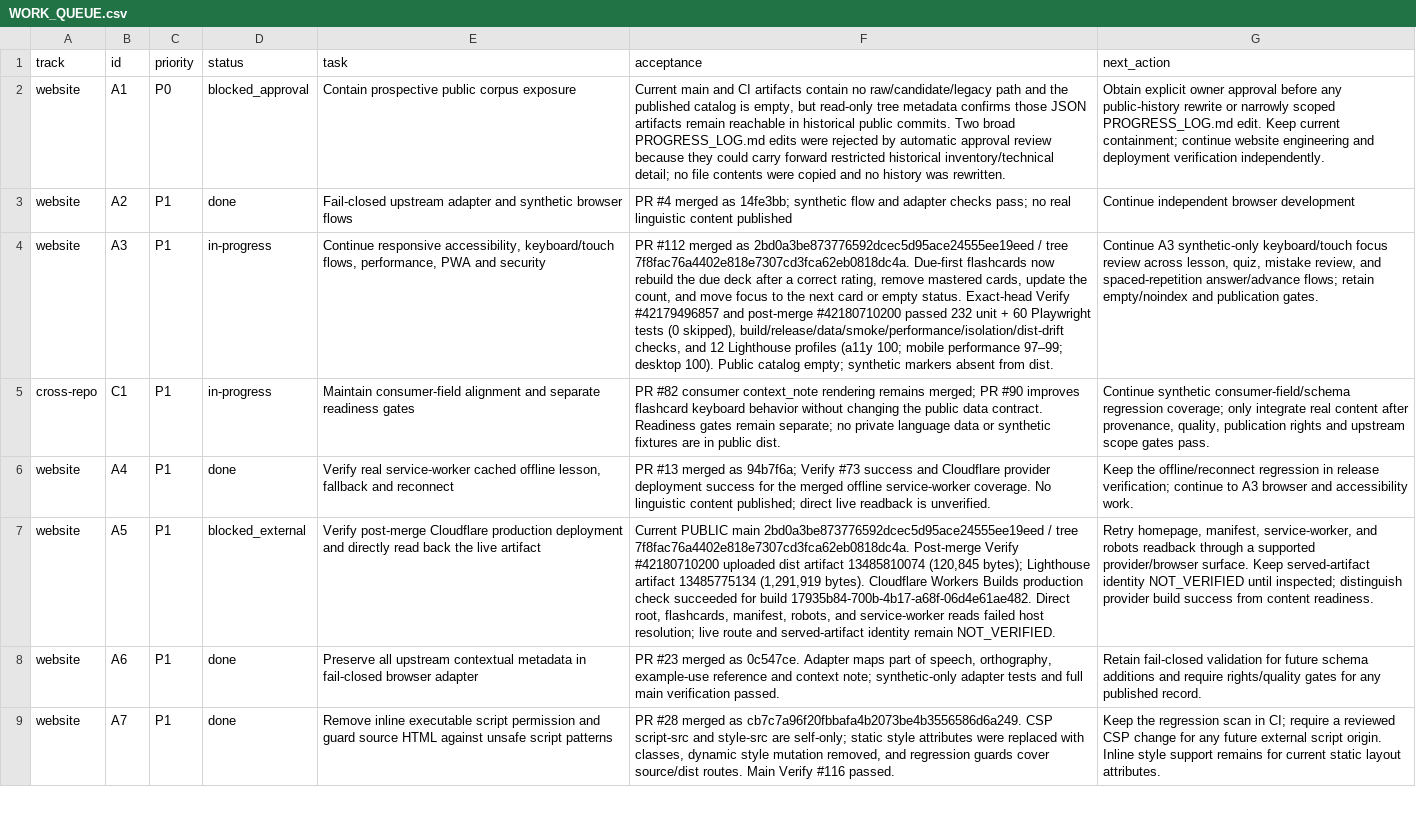
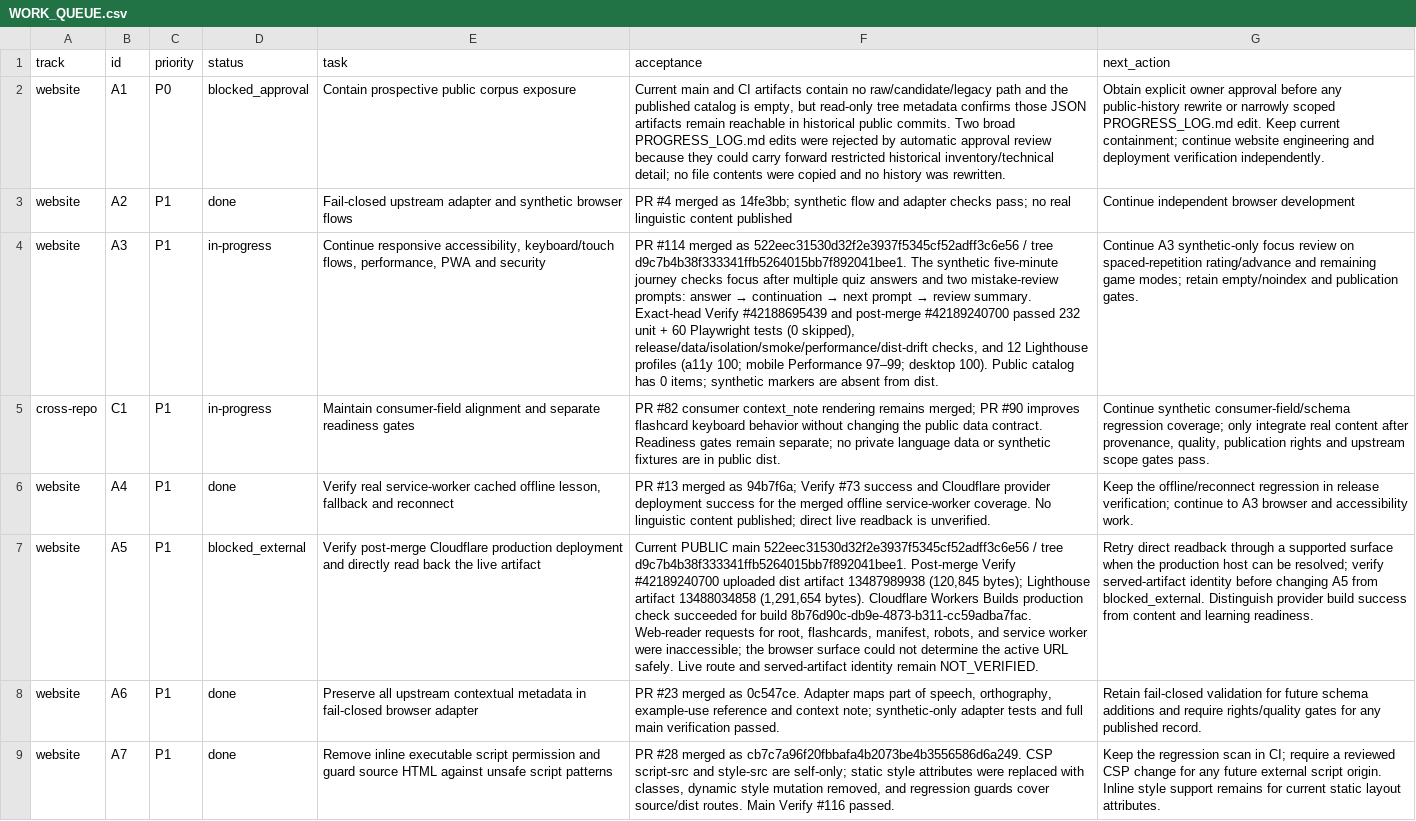
Before and after one commit to drewsebastians/webgame-bataktoba-indo, a CSV file: WORK_QUEUE.csv, drawn as a sheet; only a part is shown; the diff names each change by its address in the sheet, - before the commit and + after, or states it on an @@ line.

Commit message:
docs: checkpoint A3 focus verification

```diff
--- a/WORK_QUEUE.csv
+++ b/WORK_QUEUE.csv
@@ F4 (acceptance): PR #112 merged as 2bd0a3be873776592dcec5d95ace24555ee19eed / tree 7f8fac76a4402e818e7307cd3fca62eb0818dc4a. Due-first flashcards now rebuild the due deck after a correct rating, remove mastered cards, update the count, and move focus to the next card or empty status. Exact-head Verify #42179496857 and post-merge #42180710200 passed 232 unit + 60 Playwright tests (0 skipped), build/release/data/smoke/performance/isolation/dist-drift checks, and 12 Lighthouse profiles (a11y 100; mobile performance 97–99; desktop 100). Public catalog empty; synthetic markers absent from… → PR #114 merged as 522eec31530d32f2e3937f5345cf52adff3c6e56 / tree d9c7b4b38f333341ffb5264015bb7f892041bee1. The synthetic five-minute journey checks focus after multiple quiz answers and two mistake-review prompts: answer → continuation → next prompt → review summary. Exact-head Verify #42188695439 and post-merge #42189240700 passed 232 unit + 60 Playwright tests (0 skipped), release/data/isolation/smoke/performance/dist-drift checks, and 12 Lighthouse profiles (a11y 100; mobile Performance 97–99; desktop 100). Public catalog has 0 items; synthetic markers are absent from… @@
-G4 (next_action): …A3 synthetic-only keyboard/touch focus review across lesson, quiz, mistake review, and spaced-repetition answer/advance flows; retain empty/noindex…
+G4 (next_action): …A3 synthetic-only focus review on spaced-repetition rating/advance and remaining game modes; retain empty/noindex…
-F7 (acceptance): …PUBLIC main 2bd0a3be873776592dcec5d95ace24555ee19eed / tree 7f8fac76a4402e818e7307cd3fca62eb0818dc4a. Post-merge Verify #42180710200 uploaded dist artifact 13485810074 (120,845 bytes); Lighthouse artifact 13485775134 (1,291,919 bytes). Cloudflare Workers Builds production check succeeded for build 17935b84-700b-4b17-a68f-06d4e61ae482. Direct root, flashcards, manifest, robots, and service-worker reads failed host resolution; live route and…
+F7 (acceptance): …PUBLIC main 522eec31530d32f2e3937f5345cf52adff3c6e56 / tree d9c7b4b38f333341ffb5264015bb7f892041bee1. Post-merge Verify #42189240700 uploaded dist artifact 13487989938 (120,845 bytes); Lighthouse artifact 13488034858 (1,291,654 bytes). Cloudflare Workers Builds production check succeeded for build 8b76d90c-db9e-4873-b311-cc59adba7fac. Web-reader requests for root, flashcards, manifest, robots, and service worker were inaccessible; the browser surface could not determine the active URL safely. Live route and…
-G7 (next_action): Retry homepage, manifest, service-worker, and robots readback through a supported provider/browser surface. Keep served-artifact identity NOT_VERIFIED until inspected; distinguish provider build success from content readiness.
+G7 (next_action): Retry direct readback through a supported surface when the production host can be resolved; verify served-artifact identity before changing A5 from blocked_external. Distinguish provider build success from content and learning readiness.
```
Also changed, not shown: 6 other files.
